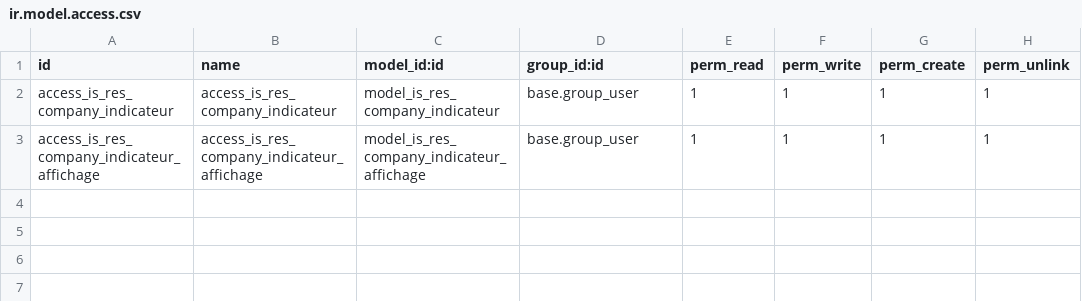
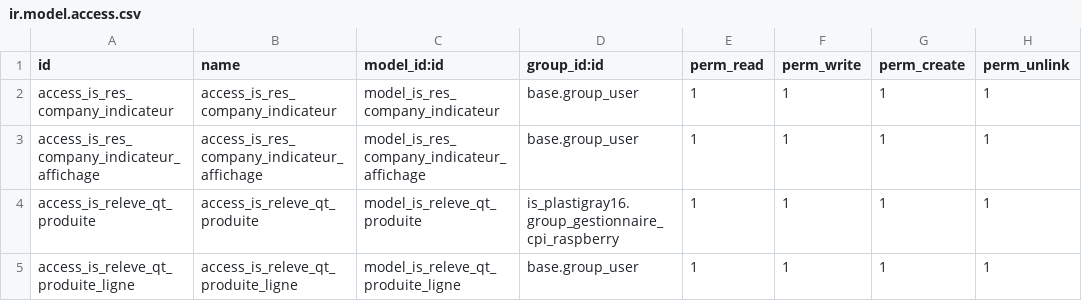
Before and after one commit to tonygalmiche/is_alencon, a CSV file: security/ir.model.access.csv, drawn as a sheet; the diff names each change by its address in the sheet, - before the commit and + after, or states it on an @@ line.

```diff
--- a/security/ir.model.access.csv
+++ b/security/ir.model.access.csv
+row 4: access_is_releve_qt_produite | access_is_releve_qt_produite | model_is_releve_qt_produite | is_plastigray16.group_gestionnaire_cpi_raspberry | 1 | 1 | 1 | 1
+row 5: access_is_releve_qt_produite_ligne | access_is_releve_qt_produite_ligne | model_is_releve_qt_produite_ligne | base.group_user | 1 | 1 | 1 | 1
```
Also changed, not shown: 5 other files.
